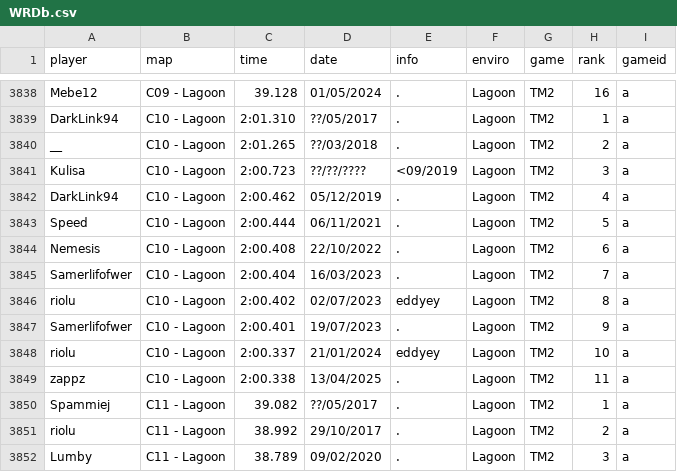
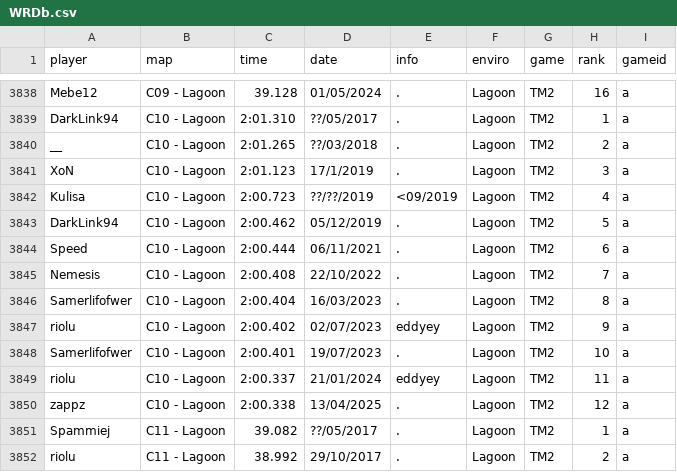
Before and after one commit to Loupphok/TWRC, a CSV file: data/WRDb.csv, drawn as a sheet; only a part is shown, gaps mark what is left out; the shorter side is filled out with more unchanged rows.

Commit message:
Update WRDb.csv

```diff
--- a/data/WRDb.csv
+++ b/data/WRDb.csv
@@ -3840,11 +3840,12 @@ DarkLink94;C10 - Lagoon;2:01.310;??/05/2017;.;Lagoon;TM2;1;a
 __;C10 - Lagoon;2:01.265;??/03/2018;.;Lagoon;TM2;2;a
-Kulisa;C10 - Lagoon;2:00.723;??/??/????;<09/2019;Lagoon;TM2;3;a
-DarkLink94;C10 - Lagoon;2:00.462;05/12/2019;.;Lagoon;TM2;4;a
-Speed;C10 - Lagoon;2:00.444;06/11/2021;.;Lagoon;TM2;5;a
-Nemesis;C10 - Lagoon;2:00.408;22/10/2022;.;Lagoon;TM2;6;a
-Samerlifofwer;C10 - Lagoon;2:00.404;16/03/2023;.;Lagoon;TM2;7;a
-riolu;C10 - Lagoon;2:00.402;02/07/2023;eddyey;Lagoon;TM2;8;a
-Samerlifofwer;C10 - Lagoon;2:00.401;19/07/2023;.;Lagoon;TM2;9;a
-riolu;C10 - Lagoon;2:00.337;21/01/2024;eddyey;Lagoon;TM2;10;a
-zappz;C10 - Lagoon;2:00.338;13/04/2025;.;Lagoon;TM2;11;a
+XoN;C10 - Lagoon;2:01.123;17/1/2019;.;Lagoon;TM2;3;a
+Kulisa;C10 - Lagoon;2:00.723;??/??/2019;<09/2019;Lagoon;TM2;4;a
+DarkLink94;C10 - Lagoon;2:00.462;05/12/2019;.;Lagoon;TM2;5;a
+Speed;C10 - Lagoon;2:00.444;06/11/2021;.;Lagoon;TM2;6;a
+Nemesis;C10 - Lagoon;2:00.408;22/10/2022;.;Lagoon;TM2;7;a
+Samerlifofwer;C10 - Lagoon;2:00.404;16/03/2023;.;Lagoon;TM2;8;a
+riolu;C10 - Lagoon;2:00.402;02/07/2023;eddyey;Lagoon;TM2;9;a
+Samerlifofwer;C10 - Lagoon;2:00.401;19/07/2023;.;Lagoon;TM2;10;a
+riolu;C10 - Lagoon;2:00.337;21/01/2024;eddyey;Lagoon;TM2;11;a
+zappz;C10 - Lagoon;2:00.338;13/04/2025;.;Lagoon;TM2;12;a
 Spammiej;C11 - Lagoon;39.082;??/05/2017;.;Lagoon;TM2;1;a
```
